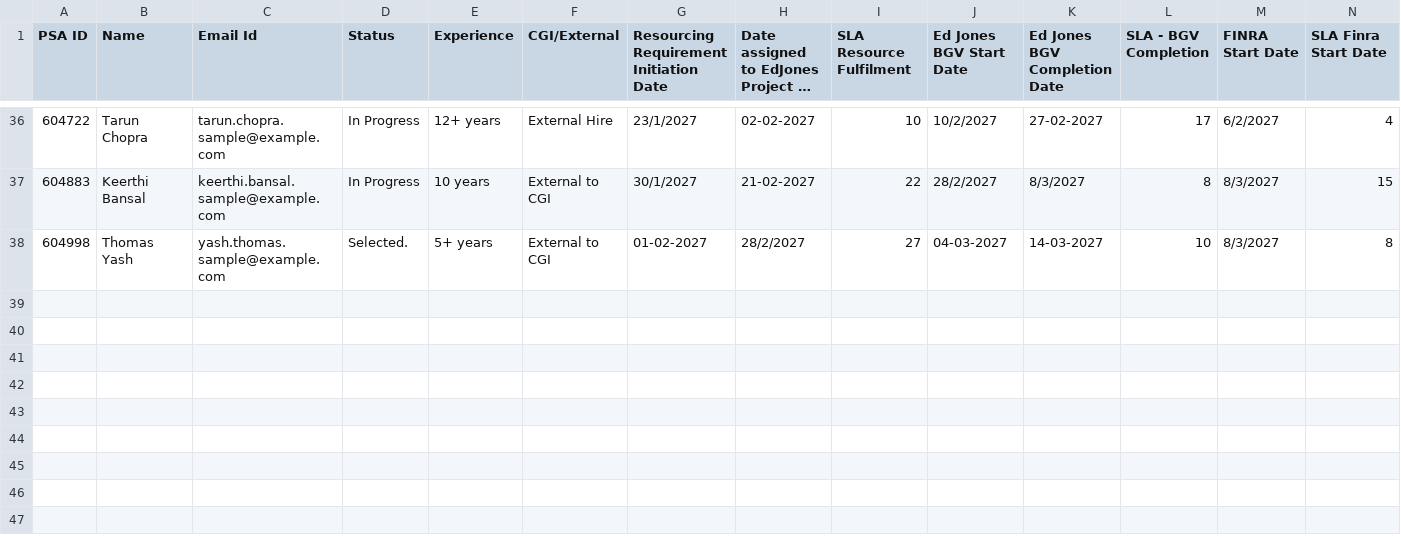
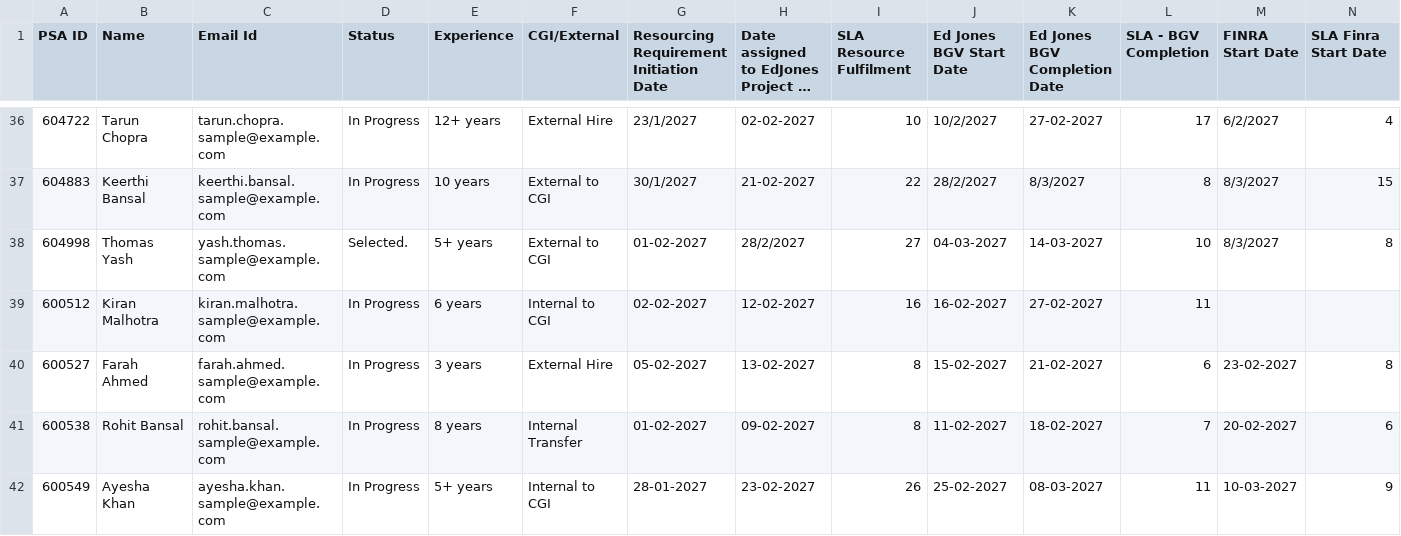
Before and after one commit to Manish81520/SLA-dashboard, a CSV file: backend/data/onboarding.csv, drawn as a sheet; only a part is shown, gaps mark what is left out; long unchanged cells end in …; rows hold the shown columns only; the diff names each change by its address in the sheet, - before the commit and + after, or states it on an @@ line.

```diff
--- a/backend/data/onboarding.csv
+++ b/backend/data/onboarding.csv
+row 39: 600512 | Kiran Malhotra | kiran.malhotra.sample@example.com | In Progress | 6 years | Internal to CGI | 02-02-2027 | 12-02-2027 | 16 | 16-02-2027 | 27-02-2027 | 11
+row 40: 600527 | Farah Ahmed | farah.ahmed.sample@example.com | In Progress | 3 years | External Hire | 05-02-2027 | 13-02-2027 | 8 | 15-02-2027 | 21-02-2027 | 6 | 23-02-2027 | 8
+row 41: 600538 | Rohit Bansal | rohit.bansal.sample@example.com | In Progress | 8 years | Internal Transfer | 01-02-2027 | 09-02-2027 | 8 | 11-02-2027 | 18-02-2027 | 7 | 20-02-2027 | 6
+row 42: 600549 | Ayesha Khan | ayesha.khan.sample@example.com | In Progress | 5+ years | Internal to CGI | 28-01-2027 | 23-02-2027 | 26 | 25-02-2027 | 08-03-2027 | 11 | 10-03-2027 | 9
```
Also changed, not shown: 3 other files.
